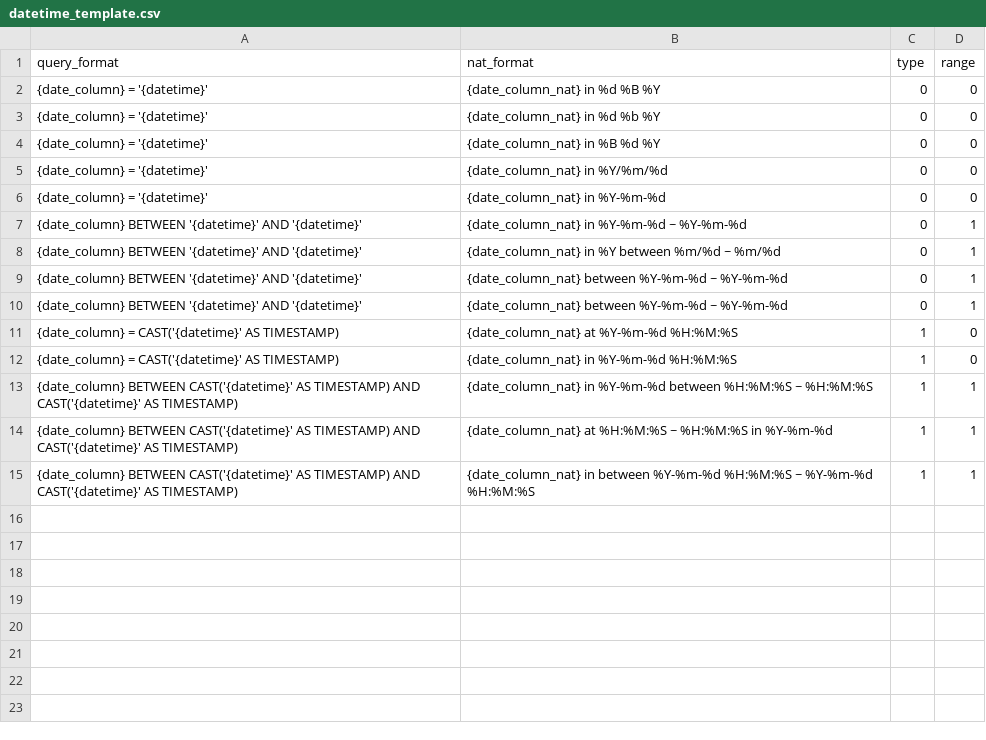
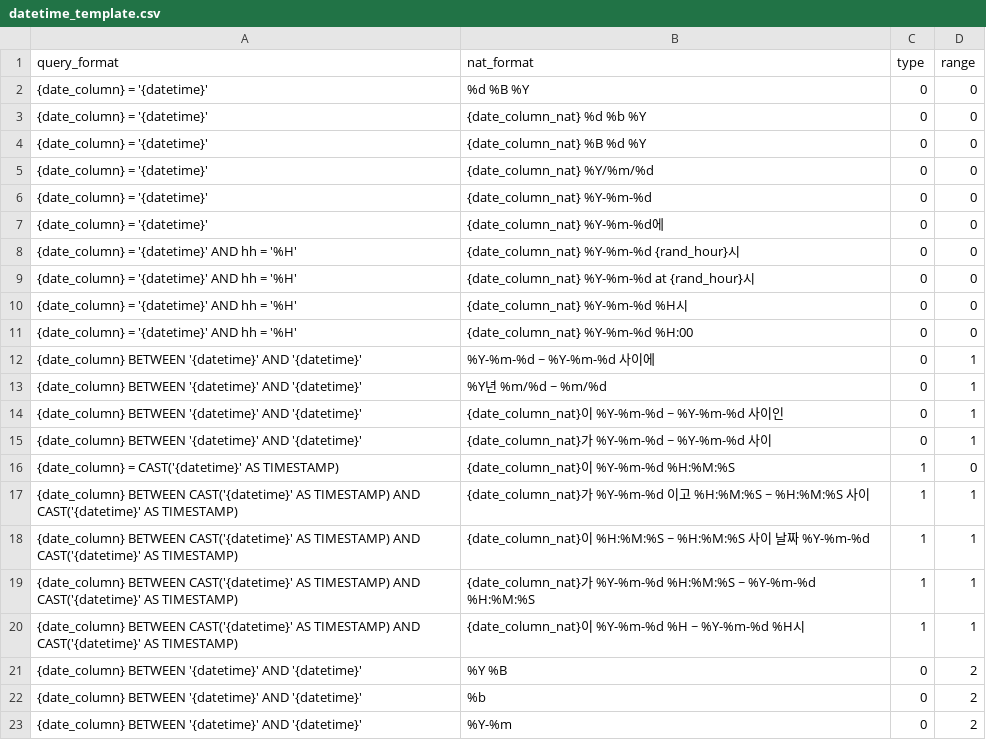
Before and after one commit to JenniferOH/query_label_maker, a CSV file: input/datetime_template.csv, drawn as a sheet.

```diff
--- a/input/datetime_template.csv
+++ b/input/datetime_template.csv
@@ -1,15 +1,23 @@
 query_format,nat_format,type,range
-"{date_column} = '{datetime}'","{date_column_nat} in %d %B %Y",0,0
-"{date_column} = '{datetime}'","{date_column_nat} in %d %b %Y",0,0
-"{date_column} = '{datetime}'","{date_column_nat} in %B %d %Y",0,0
-"{date_column} = '{datetime}'","{date_column_nat} in %Y/%m/%d",0,0
-"{date_column} = '{datetime}'","{date_column_nat} in %Y-%m-%d",0,0
-"{date_column} BETWEEN '{datetime}' AND '{datetime}'","{date_column_nat} in %Y-%m-%d ~ %Y-%m-%d",0,1
-"{date_column} BETWEEN '{datetime}' AND '{datetime}'","{date_column_nat} in %Y between %m/%d ~ %m/%d",0,1
-"{date_column} BETWEEN '{datetime}' AND '{datetime}'","{date_column_nat} between %Y-%m-%d ~ %Y-%m-%d",0,1
-"{date_column} BETWEEN '{datetime}' AND '{datetime}'","{date_column_nat} between %Y-%m-%d ~ %Y-%m-%d",0,1
-"{date_column} = CAST('{datetime}' AS TIMESTAMP)","{date_column_nat} at %Y-%m-%d %H:%M:%S",1,0
-"{date_column} = CAST('{datetime}' AS TIMESTAMP)","{date_column_nat} in %Y-%m-%d %H:%M:%S",1,0
-"{date_column} BETWEEN CAST('{datetime}' AS TIMESTAMP) AND CAST('{datetime}' AS TIMESTAMP)","{date_column_nat} in %Y-%m-%d between %H:%M:%S ~ %H:%M:%S",1,1
-"{date_column} BETWEEN CAST('{datetime}' AS TIMESTAMP) AND CAST('{datetime}' AS TIMESTAMP)","{date_column_nat} at %H:%M:%S ~ %H:%M:%S in %Y-%m-%d ",1,1
-"{date_column} BETWEEN CAST('{datetime}' AS TIMESTAMP) AND CAST('{datetime}' AS TIMESTAMP)","{date_column_nat} in between %Y-%m-%d %H:%M:%S ~ %Y-%m-%d %H:%M:%S",1,1
+"{date_column} = '{datetime}'","%d %B %Y",0,0
+"{date_column} = '{datetime}'","{date_column_nat} %d %b %Y",0,0
+"{date_column} = '{datetime}'","{date_column_nat} %B %d %Y",0,0
+"{date_column} = '{datetime}'","{date_column_nat} %Y/%m/%d",0,0
+"{date_column} = '{datetime}'","{date_column_nat} %Y-%m-%d",0,0
+"{date_column} = '{datetime}'","{date_column_nat} %Y-%m-%d에",0,0
+"{date_column} = '{datetime}' AND hh = '%H'","{date_column_nat} %Y-%m-%d {rand_hour}시",0,0
+"{date_column} = '{datetime}' AND hh = '%H'","{date_column_nat} %Y-%m-%d at {rand_hour}시",0,0
+"{date_column} = '{datetime}' AND hh = '%H'","{date_column_nat} %Y-%m-%d %H시",0,0
+"{date_column} = '{datetime}' AND hh = '%H'","{date_column_nat} %Y-%m-%d %H:00",0,0
+"{date_column} BETWEEN '{datetime}' AND '{datetime}'","%Y-%m-%d ~ %Y-%m-%d 사이에",0,1
+"{date_column} BETWEEN '{datetime}' AND '{datetime}'","%Y년 %m/%d ~ %m/%d",0,1
+"{date_column} BETWEEN '{datetime}' AND '{datetime}'","{date_column_nat}이 %Y-%m-%d ~ %Y-%m-%d 사이인",0,1
+"{date_column} BETWEEN '{datetime}' AND '{datetime}'","{date_column_nat}가 %Y-%m-%d ~ %Y-%m-%d 사이",0,1
+"{date_column} = CAST('{datetime}' AS TIMESTAMP)","{date_column_nat}이 %Y-%m-%d %H:%M:%S",1,0
+"{date_column} BETWEEN CAST('{datetime}' AS TIMESTAMP) AND CAST('{datetime}' AS TIMESTAMP)","{date_column_nat}가 %Y-%m-%d 이고 %H:%M:%S ~ %H:%M:%S 사이",1,1
+"{date_column} BETWEEN CAST('{datetime}' AS TIMESTAMP) AND CAST('{datetime}' AS TIMESTAMP)","{date_column_nat}이 %H:%M:%S ~ %H:%M:%S 사이 날짜 %Y-%m-%d ",1,1
+"{date_column} BETWEEN CAST('{datetime}' AS TIMESTAMP) AND CAST('{datetime}' AS TIMESTAMP)","{date_column_nat}가 %Y-%m-%d %H:%M:%S ~ %Y-%m-%d %H:%M:%S",1,1
+"{date_column} BETWEEN CAST('{datetime}' AS TIMESTAMP) AND CAST('{datetime}' AS TIMESTAMP)","{date_column_nat}이 %Y-%m-%d %H ~ %Y-%m-%d %H시",1,1
+"{date_column} BETWEEN '{datetime}' AND '{datetime}'","%Y %B",0,2
+"{date_column} BETWEEN '{datetime}' AND '{datetime}'","%b",0,2
+"{date_column} BETWEEN '{datetime}' AND '{datetime}'","%Y-%m",0,2
```
Also changed, not shown: input/columns.csv, input/query_template.csv, 13 other files.
